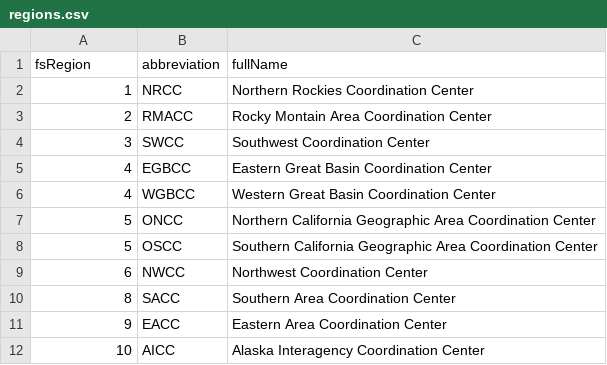
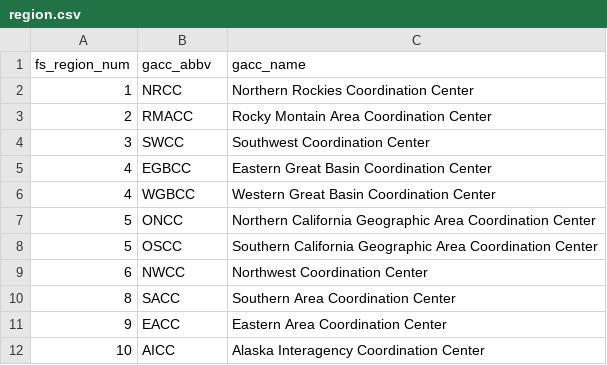
Before and after one commit to FireWeather/GRIBsherpa, a CSV file: data/simple/region.csv (was data/regions.csv), drawn as a sheet; removed rows and columns are numbered as before the commit, all else as after; the diff names each change by its address in the sheet, - before the commit and + after, or states it on an @@ line.

```diff
--- a/data/regions.csv
+++ b/data/simple/region.csv
-row 1: fsRegion | abbreviation | fullName
+row 1: fs_region_num | gacc_abbv | gacc_name
```
Also changed, not shown: data/simple/attribute_param.csv, 14 other files.
